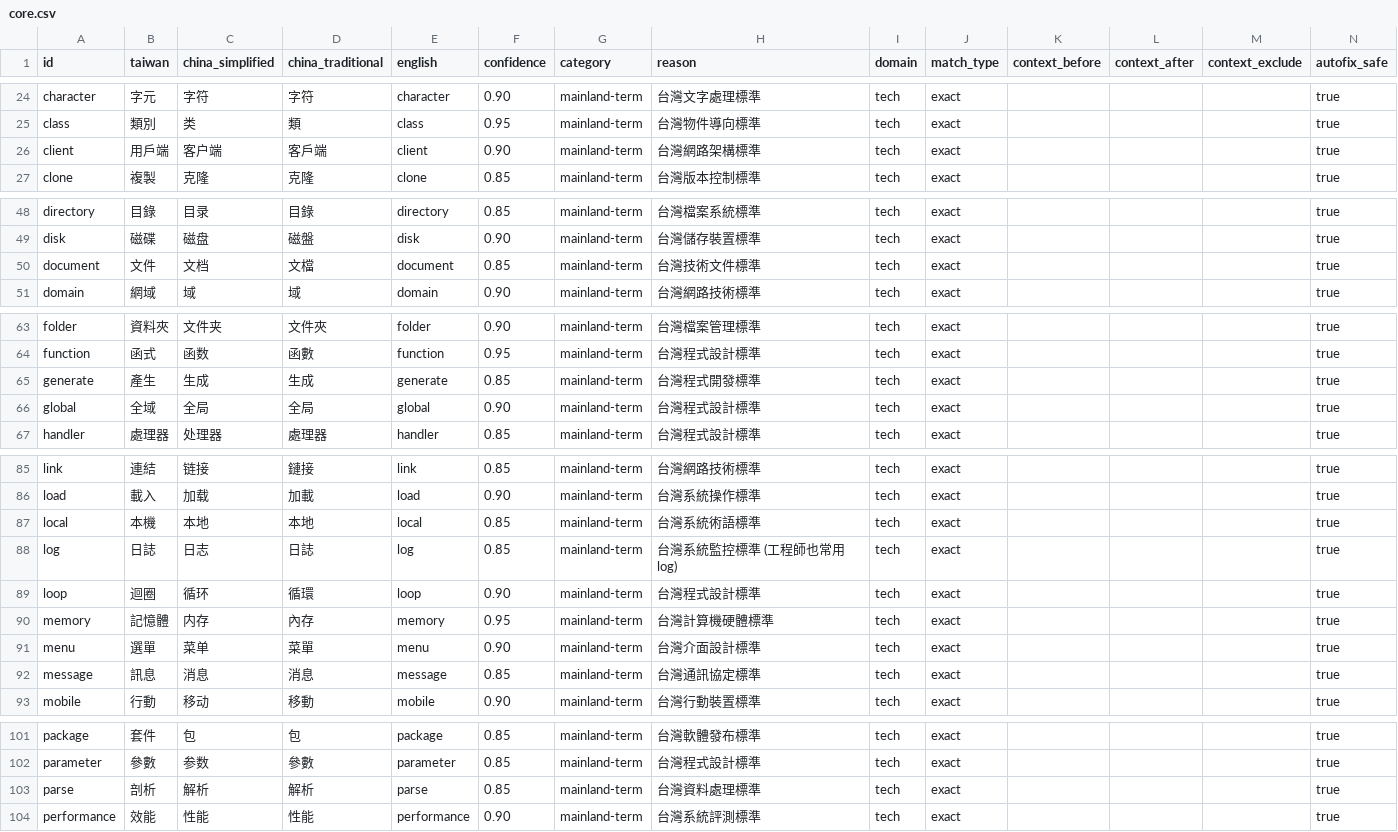
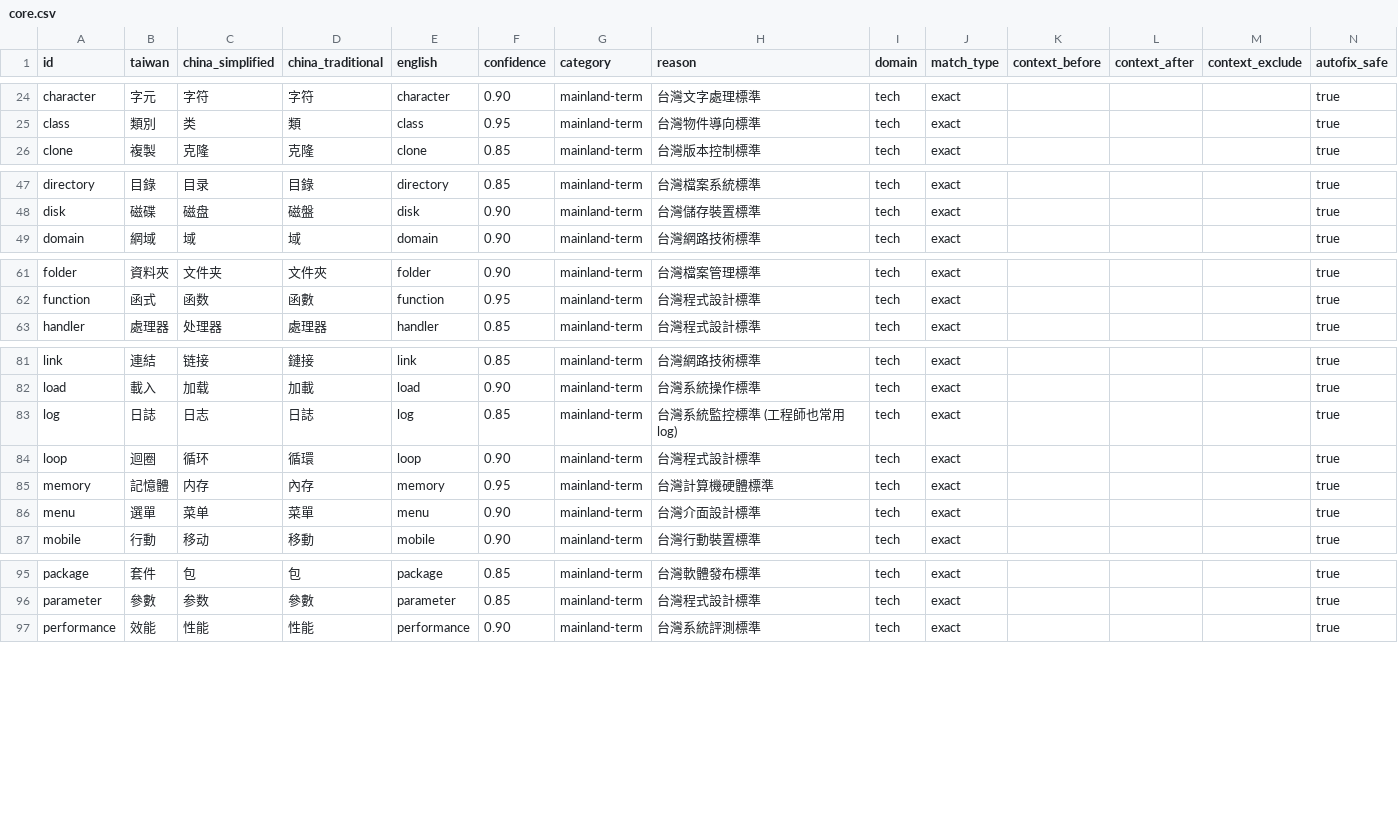
Before and after one commit to HCYT/twlint, a CSV file: dictionaries-csv/core/core.csv, drawn as a sheet; only a part is shown, gaps mark what is left out; the diff covers the shown part only.

```diff
--- a/dictionaries-csv/core/core.csv
+++ b/dictionaries-csv/core/core.csv
@@ -25,3 +25,2 @@ character,字元,字符,字符,character,0.90,mainland-term,台灣文字處理
 class,類別,类,類,class,0.95,mainland-term,台灣物件導向標準,tech,exact,,,,true
-client,用戶端,客户端,客戶端,client,0.90,mainland-term,台灣網路架構標準,tech,exact,,,,true
 clone,複製,克隆,克隆,clone,0.85,mainland-term,台灣版本控制標準,tech,exact,,,,true
@@ -49,3 +48,2 @@ directory,目錄,目录,目錄,directory,0.85,mainland-term,台灣檔案系統
 disk,磁碟,磁盘,磁盤,disk,0.90,mainland-term,台灣儲存裝置標準,tech,exact,,,,true
-document,文件,文档,文檔,document,0.85,mainland-term,台灣技術文件標準,tech,exact,,,,true
 domain,網域,域,域,domain,0.90,mainland-term,台灣網路技術標準,tech,exact,,,,true
@@ -64,4 +62,2 @@ folder,資料夾,文件夹,文件夾,folder,0.90,mainland-term,台灣檔案管
 function,函式,函数,函數,function,0.95,mainland-term,台灣程式設計標準,tech,exact,,,,true
-generate,產生,生成,生成,generate,0.85,mainland-term,台灣程式開發標準,tech,exact,,,,true
-global,全域,全局,全局,global,0.90,mainland-term,台灣程式設計標準,tech,exact,,,,true
 handler,處理器,处理器,處理器,handler,0.85,mainland-term,台灣程式設計標準,tech,exact,,,,true
@@ -86,3 +82,2 @@ link,連結,链接,鏈接,link,0.85,mainland-term,台灣網路技術標準,tech,
 load,載入,加载,加載,load,0.90,mainland-term,台灣系統操作標準,tech,exact,,,,true
-local,本機,本地,本地,local,0.85,mainland-term,台灣系統術語標準,tech,exact,,,,true
 log,日誌,日志,日誌,log,0.85,mainland-term,台灣系統監控標準 (工程師也常用 log),tech,exact,,,,true
@@ -91,3 +86,2 @@ memory,記憶體,内存,內存,memory,0.95,mainland-term,台灣計算機硬體
 menu,選單,菜单,菜單,menu,0.90,mainland-term,台灣介面設計標準,tech,exact,,,,true
-message,訊息,消息,消息,message,0.85,mainland-term,台灣通訊協定標準,tech,exact,,,,true
 mobile,行動,移动,移動,mobile,0.90,mainland-term,台灣行動裝置標準,tech,exact,,,,true
@@ -102,3 +96,2 @@ package,套件,包,包,package,0.85,mainland-term,台灣軟體發布標準,tech,
 parameter,參數,参数,參數,parameter,0.85,mainland-term,台灣程式設計標準,tech,exact,,,,true
-parse,剖析,解析,解析,parse,0.85,mainland-term,台灣資料處理標準,tech,exact,,,,true
 performance,效能,性能,性能,performance,0.90,mainland-term,台灣系統評測標準,tech,exact,,,,true
```
Also changed, not shown: 2 removed rows elsewhere in this file, dictionaries-csv/core/plus.csv, dictionaries-csv/domains/network-cloud.csv, 18 other files.
